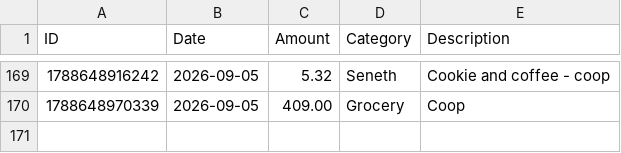
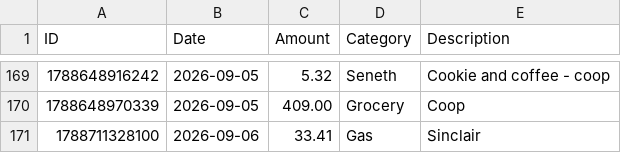
Before and after one commit to swaterman19/budget_app, a CSV file: data/spending.csv, drawn as a sheet; only a part is shown, gaps mark what is left out; the diff names each change by its address in the sheet, - before the commit and + after, or states it on an @@ line.

Commit message:
Add expense: Gas $33.41

```diff
--- a/data/spending.csv
+++ b/data/spending.csv
+row 171: 1788711328100 | 2026-09-06 | 33.41 | Gas | Sinclair
```
